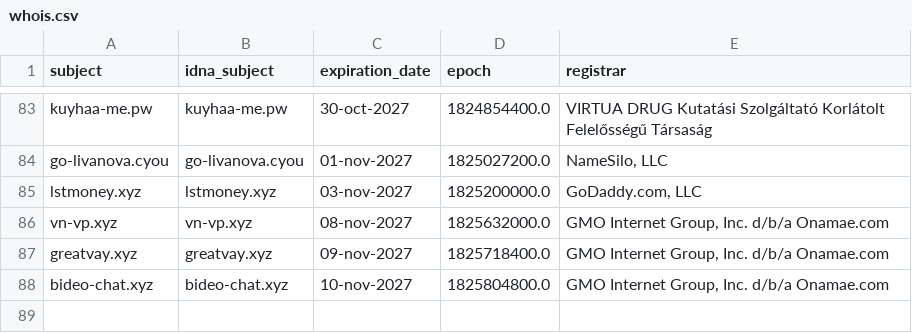
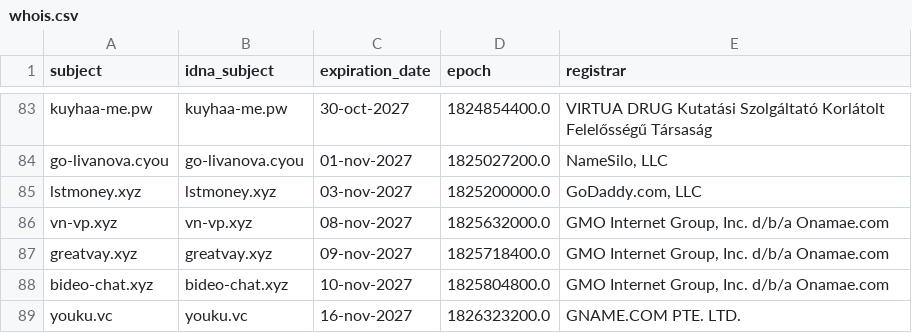
Before and after one commit to bigdargon/hostsVN-threat-dead-hosts, a CSV file: .pyfunceble/whois.csv, drawn as a sheet; only a part is shown, gaps mark what is left out.

```diff
--- a/.pyfunceble/whois.csv
+++ b/.pyfunceble/whois.csv
@@ -88 +88,2 @@ greatvay.xyz,greatvay.xyz,09-nov-2027,1825718400.0,"GMO Internet Group, Inc. d/b
 bideo-chat.xyz,bideo-chat.xyz,10-nov-2027,1825804800.0,"GMO Internet Group, Inc. d/b/a Onamae.com"
+youku.vc,youku.vc,16-nov-2027,1826323200.0,GNAME.COM PTE. LTD.
```
Also changed, not shown: .pyfunceble/inactive.csv, 14 other files.
